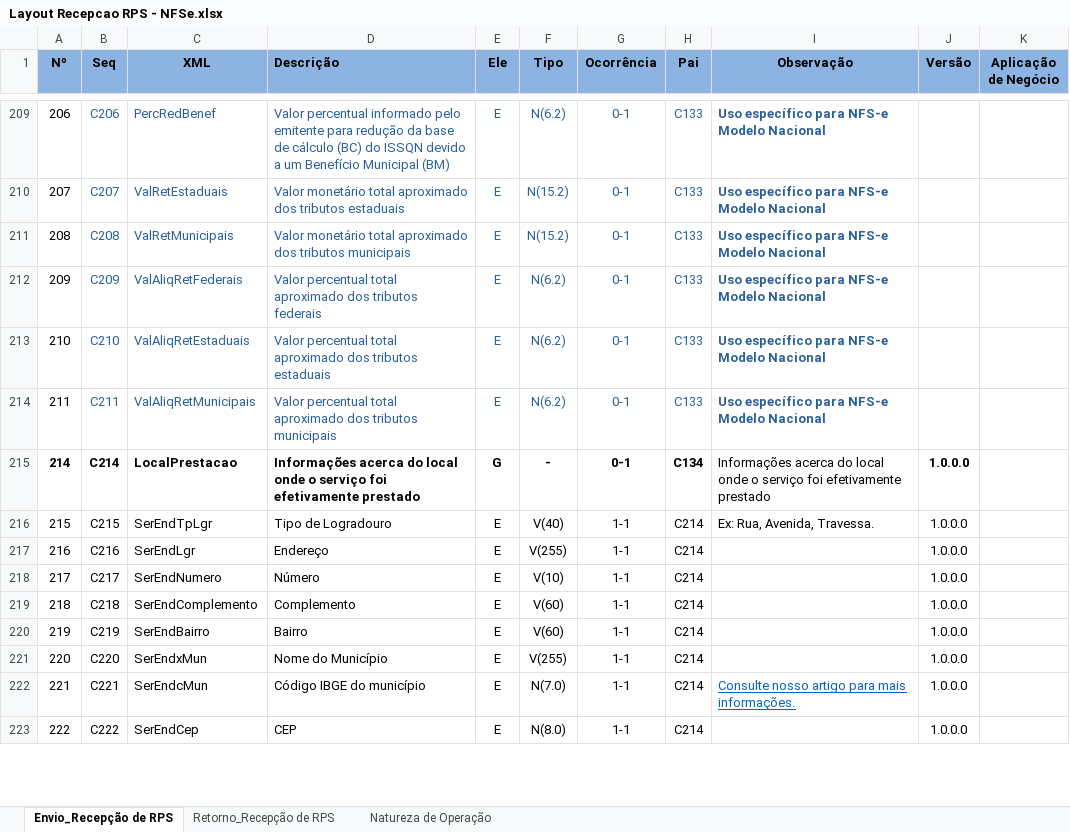
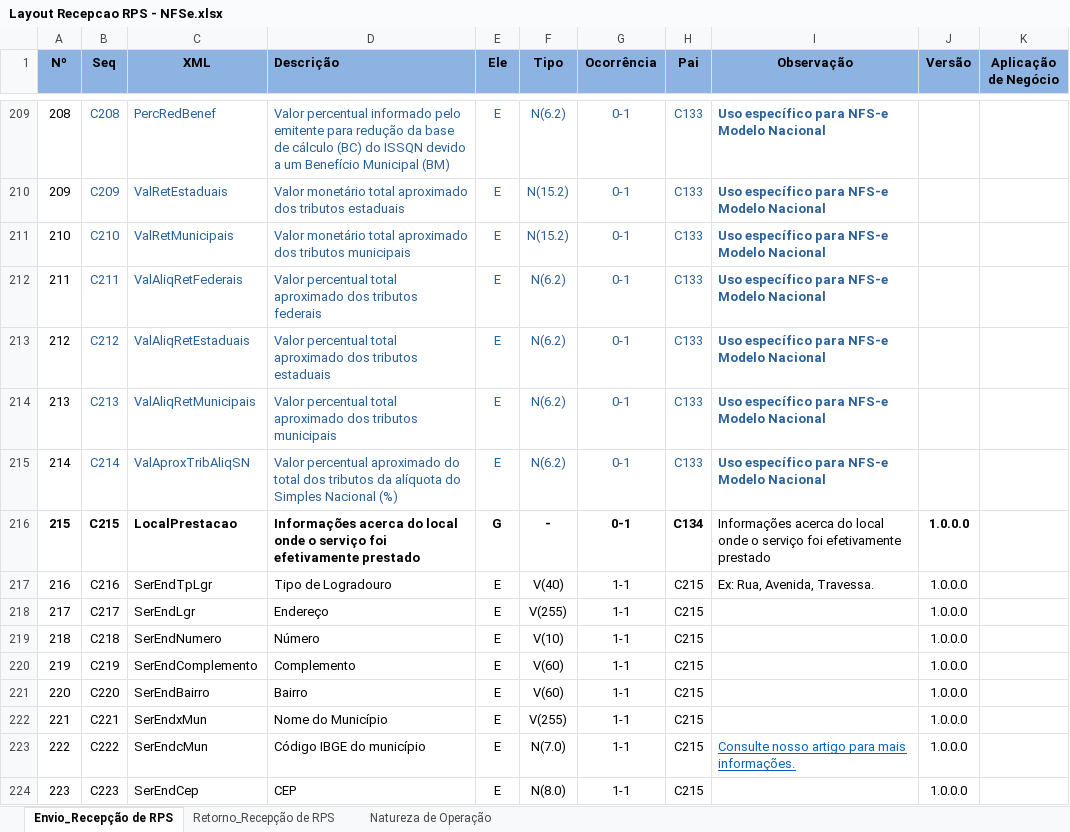
Before and after one commit to migrate-company/integracao-InvoiCy-BR, an Excel workbook: Emissão/Layouts/Layout Recepcao RPS - NFSe.xlsx, sheet Envio_Recepção de RPS, drawn as a sheet; only a part is shown, gaps mark what is left out; values as stored, in another font and other column widths than the file's, no borders; conditional formats not drawn; addresses are those after the commit; the diff covers the shown part only; the diff names each change by its address in the sheet, - before the commit and + after, or states it on an @@ line.

Commit message:
Adicionada tag ValAproxTribAliqSN
Adicionada tag ValAproxTribAliqSN no grupo de Valores

```diff
--- a/Emissão/Layouts/Layout Recepcao RPS - NFSe.xlsx (sheet Envio_Recepção de RPS)
+++ b/Emissão/Layouts/Layout Recepcao RPS - NFSe.xlsx (sheet Envio_Recepção de RPS)
-A209 (Nº): 206
+A209 (Nº): 208
-B209 (Seq): C206
+B209 (Seq): C208
-A210 (Nº): 207
+A210 (Nº): 209
-B210 (Seq): C207
+B210 (Seq): C209
-A211 (Nº): 208
+A211 (Nº): 210
-B211 (Seq): C208
+B211 (Seq): C210
-A212 (Nº): 209
+A212 (Nº): 211
-B212 (Seq): C209
+B212 (Seq): C211
-A213 (Nº): 210
+A213 (Nº): 212
-B213 (Seq): C210
+B213 (Seq): C212
-A214 (Nº): 211
+A214 (Nº): 213
-B214 (Seq): C211
+B214 (Seq): C213
+row 215: 214 | C214 | ValAproxTribAliqSN | Valor percentual aproximado do total dos tributos da alíquota do Simples Nacional (%) | E | N(6.2) | 0-1 | C133 | Uso específico para NFS-e Modelo Nacional
-A216 (Nº): 214
+A216 (Nº): 215
-B216 (Seq): C214
+B216 (Seq): C215
-A217 (Nº): 215
+A217 (Nº): 216
-B217 (Seq): C215
+B217 (Seq): C216
-H217:H224 (Pai): C214
+H217:H224 (Pai): C215
-A218 (Nº): 216
+A218 (Nº): 217
-B218 (Seq): C216
+B218 (Seq): C217
-A219 (Nº): 217
+A219 (Nº): 218
-B219 (Seq): C217
+B219 (Seq): C218
-A220 (Nº): 218
+A220 (Nº): 219
-B220 (Seq): C218
+B220 (Seq): C219
-A221 (Nº): 219
+A221 (Nº): 220
-B221 (Seq): C219
+B221 (Seq): C220
-A222 (Nº): 220
+A222 (Nº): 221
-B222 (Seq): C220
+B222 (Seq): C221
-A223 (Nº): 221
+A223 (Nº): 222
-B223 (Seq): C221
+B223 (Seq): C222
-A224 (Nº): 222
+A224 (Nº): 223
-B224 (Seq): C222
+B224 (Seq): C223
```
Also changed, not shown: 380 edited cells elsewhere in this sheet, formulas that keep their value.
